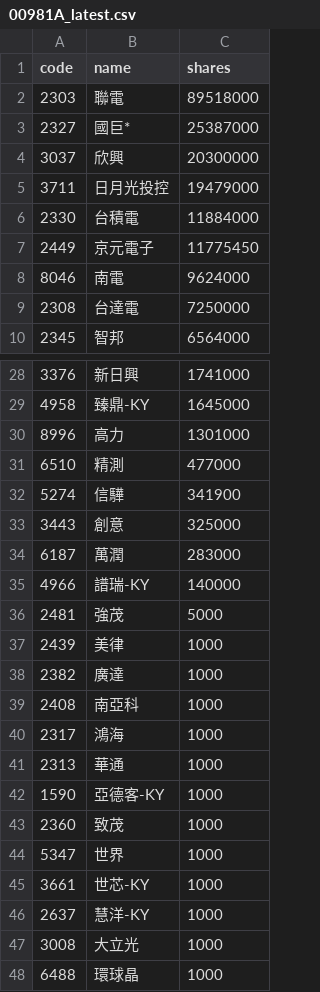
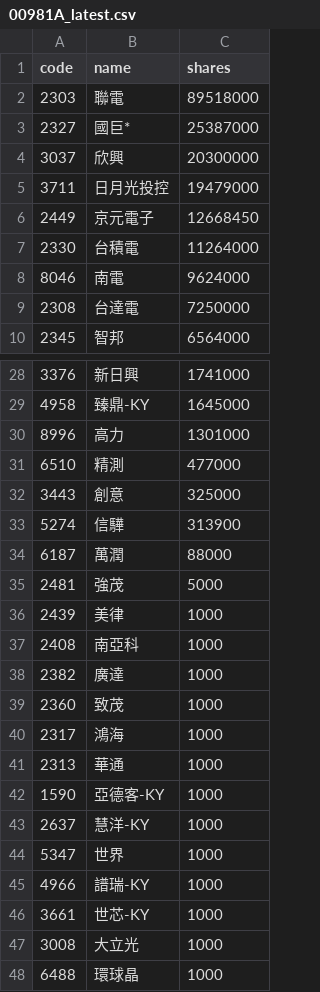
Before and after one commit to 4ru1013/united-etf-00981a-portfolio, a CSV file: data/out/holdings/00981A_latest.csv, drawn as a sheet; only a part is shown, gaps mark what is left out.

```diff
--- a/data/out/holdings/00981A_latest.csv
+++ b/data/out/holdings/00981A_latest.csv
@@ -5,4 +5,4 @@
 3711,日月光投控,19479000
-2330,台積電,11884000
-2449,京元電子,11775450
+2449,京元電子,12668450
+2330,台積電,11264000
 8046,南電,9624000
@@ -31,10 +31,10 @@
 6510,精測,477000
-5274,信驊,341900
 3443,創意,325000
-6187,萬潤,283000
-4966,譜瑞-KY,140000
+5274,信驊,313900
+6187,萬潤,88000
 2481,強茂,5000
 2439,美律,1000
+2408,南亞科,1000
 2382,廣達,1000
-2408,南亞科,1000
+2360,致茂,1000
 2317,鴻海,1000
@@ -42,6 +42,6 @@
 1590,亞德客-KY,1000
-2360,致茂,1000
+2637,慧洋-KY,1000
 5347,世界,1000
+4966,譜瑞-KY,1000
 3661,世芯-KY,1000
-2637,慧洋-KY,1000
 3008,大立光,1000
```
Also changed, not shown: 4 other files.
